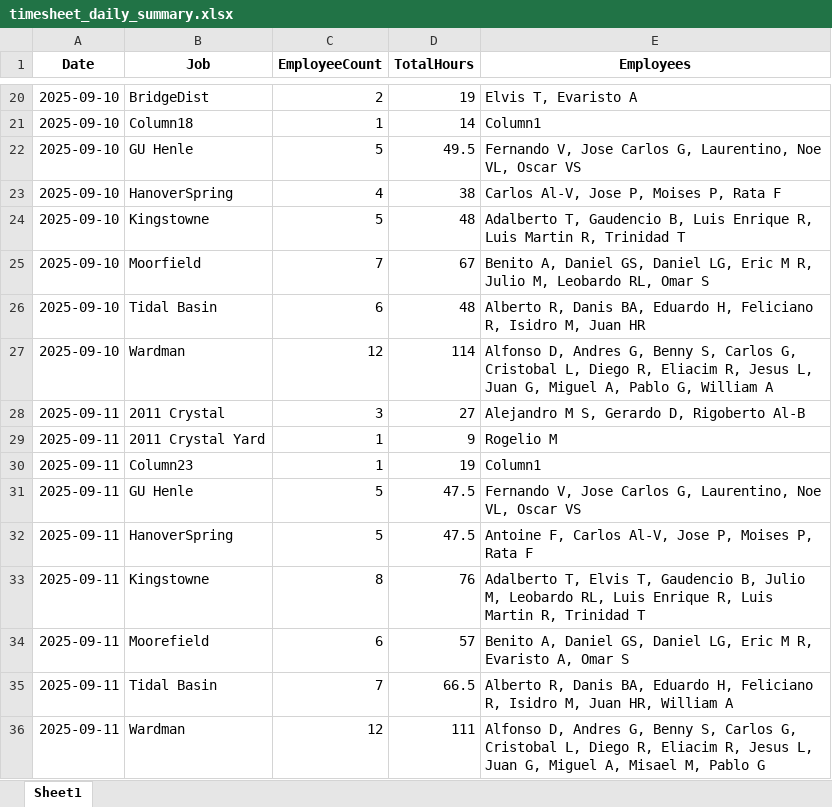
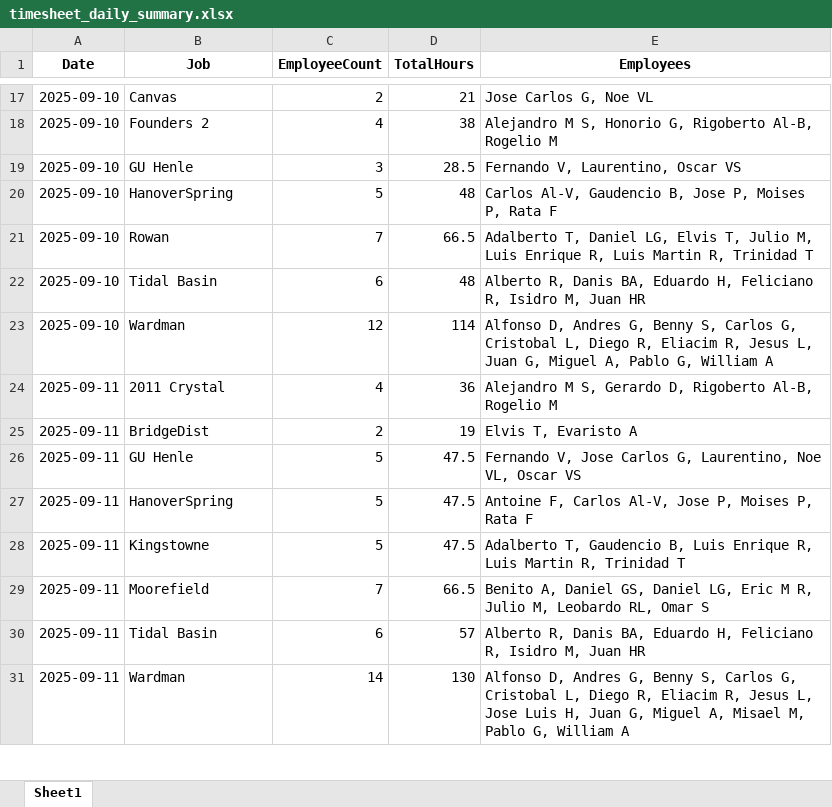
Before and after one commit to rbastia/amadaily, an Excel workbook: outputs/timesheet_daily_summary.xlsx, sheet Sheet1, drawn as a sheet; only a part is shown, gaps mark what is left out; values as stored, in another font and other column widths than the file's, no borders; removed rows and columns are numbered as before the commit, all else as after; the diff covers the shown part only; the diff names each change by its address in the sheet, - before the commit and + after, or states it on an @@ line.

```diff
--- a/outputs/timesheet_daily_summary.xlsx (sheet Sheet1)
+++ b/outputs/timesheet_daily_summary.xlsx (sheet Sheet1)
-B17 (Job): BridgeDist
+B17 (Job): Canvas
-D17 (TotalHours): 19
+D17 (TotalHours): 21
-E17 (Employees): Elvis T, Evaristo A
+E17 (Employees): Jose Carlos G, Noe VL
-row 21: 2025-09-10 | Column18 | 1 | 14 | Column1
-row 22: 2025-09-10 | GU Henle | 5 | 49.5 | Fernando V, Jose Carlos G, Laurentino, Noe VL, Oscar VS
-B18 (Job): HanoverSpring
+B18 (Job): Founders 2
-E18 (Employees): Carlos Al-V, Jose P, Moises P, Rata F
+E18 (Employees): Alejandro M S, Honorio G, Rigoberto Al-B, Rogelio M
+row 19: 2025-09-10 | GU Henle | 3 | 28.5 | Fernando V, Laurentino, Oscar VS
-B20 (Job): Kingstowne
+B20 (Job): HanoverSpring
-E20 (Employees): Adalberto T, Gaudencio B, Luis Enrique R, Luis Martin R, Trinidad T
+E20 (Employees): Carlos Al-V, Gaudencio B, Jose P, Moises P, Rata F
-B21 (Job): Moorfield
+B21 (Job): Rowan
-D21 (TotalHours): 67
+D21 (TotalHours): 66.5
-E21 (Employees): Benito A, Daniel GS, Daniel LG, Eric M R, Julio M, Leobardo RL, Omar S
+E21 (Employees): Adalberto T, Daniel LG, Elvis T, Julio M, Luis Enrique R, Luis Martin R, Trinidad T
-C24 (EmployeeCount): 3
+C24 (EmployeeCount): 4
-D24 (TotalHours): 27
+D24 (TotalHours): 36
-E24 (Employees): …D, Rigoberto Al-B
+E24 (Employees): …D, Rigoberto Al-B, Rogelio M
-row 29: 2025-09-11 | 2011 Crystal Yard | 1 | 9 | Rogelio M
-B25 (Job): Column23
+B25 (Job): BridgeDist
-C25 (EmployeeCount): 1
+C25 (EmployeeCount): 2
-E25 (Employees): Column1
+E25 (Employees): Elvis T, Evaristo A
-C28 (EmployeeCount): 8
+C28 (EmployeeCount): 5
-D28 (TotalHours): 76
+D28 (TotalHours): 47.5
-E28 (Employees): Adalberto T, Elvis T, Gaudencio B, Julio M, Leobardo RL, Luis Enrique…
+E28 (Employees): Adalberto T, Gaudencio B, Luis Enrique…
-C29 (EmployeeCount): 6
+C29 (EmployeeCount): 7
-D29 (TotalHours): 57
+D29 (TotalHours): 66.5
-E29 (Employees): …M R, Evaristo A, Omar S
+E29 (Employees): …M R, Julio M, Leobardo RL, Omar S
-C30 (EmployeeCount): 7
+C30 (EmployeeCount): 6
-D30 (TotalHours): 66.5
+D30 (TotalHours): 57
-E30 (Employees): …M, Juan HR, William A
+E30 (Employees): …M, Juan HR
-C31 (EmployeeCount): 12
+C31 (EmployeeCount): 14
-D31 (TotalHours): 111
+D31 (TotalHours): 130
-E31 (Employees): …Jesus L, Juan G, Miguel A, Misael M, Pablo G
+E31 (Employees): …Jesus L, Jose Luis H, Juan G, Miguel A, Misael M, Pablo G, William A
```
Also changed, not shown: 7 added rows, 5 removed rows and 33 edited cells elsewhere in this sheet, outputs/combined_daily_report.xlsx, outputs/ex_job_sheet_normalized.xlsx, 19 other files.
